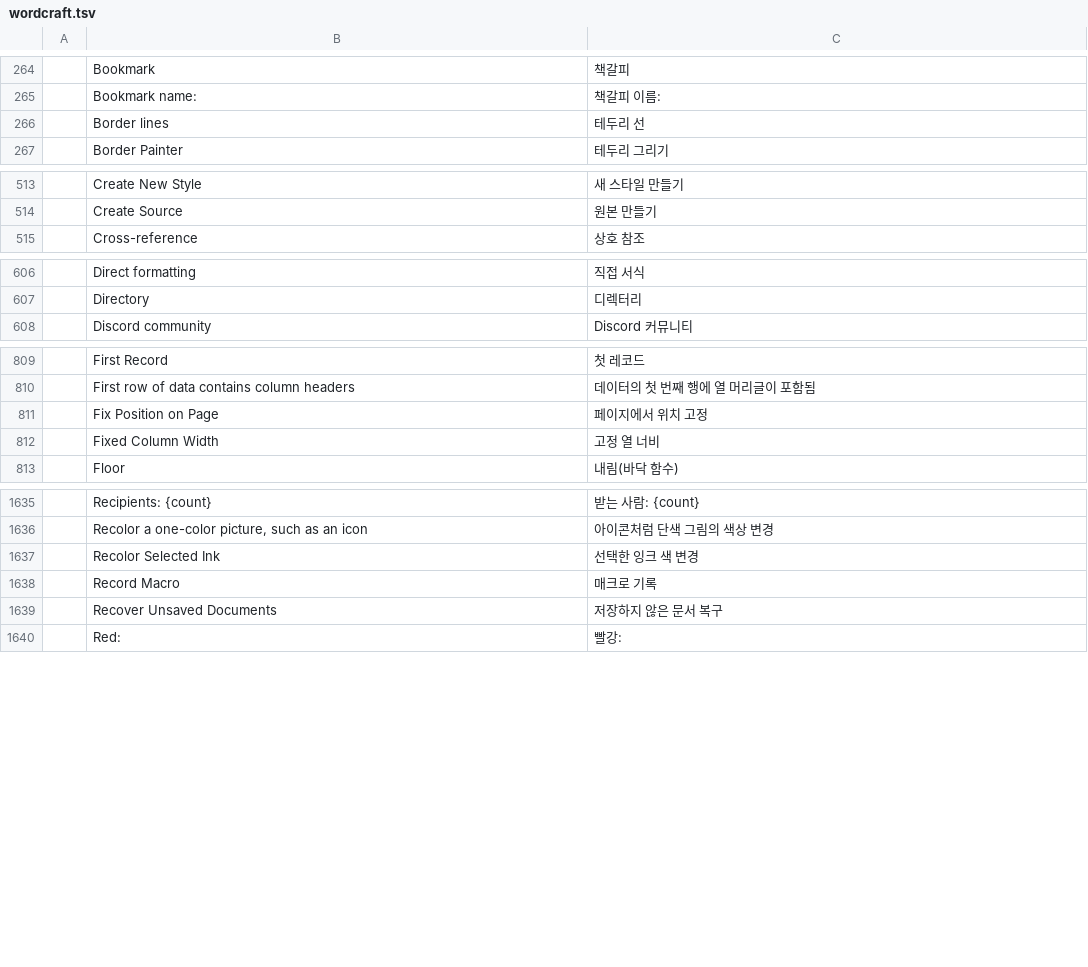
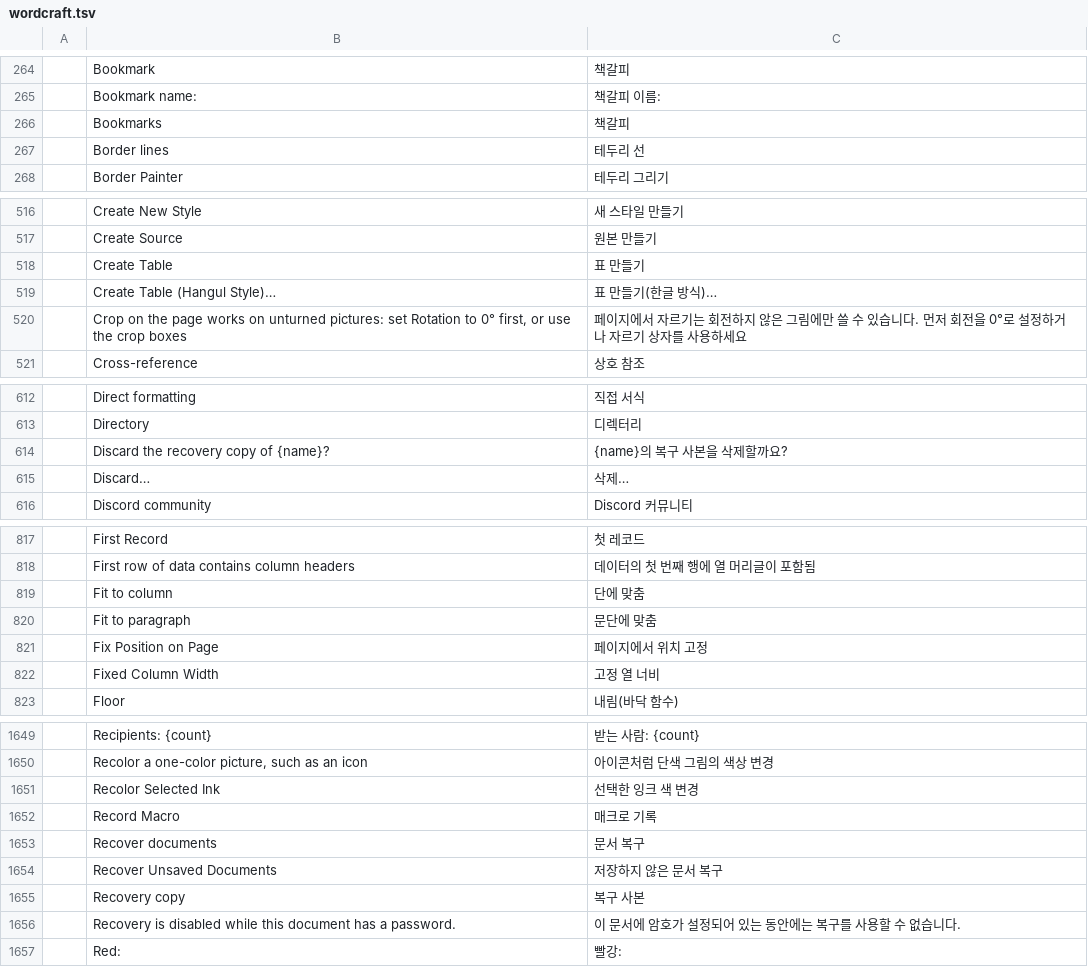
Before and after one commit to BBQ-MAN/craft-i18n, a TSV file: locales/ko/wordcraft.tsv, drawn as a sheet; only a part is shown, gaps mark what is left out; the diff covers the shown part only.

Commit message:
wordcraft: Hangul-style Create Table and Korean interface strings
Rows from storytold/wordcraft#2063 (Create Table dialog, 13 locales) and
pl, ro, sl, vi), written into locales/ with tools/sync_app.py from those
branches (wordcraft@7ec7b21 and wordcraft@1d4675b, base 806a945). The round
trip reproduces every row at both refs. Credit in ATTRIBUTION.md.

```diff
--- a/locales/ko/wordcraft.tsv
+++ b/locales/ko/wordcraft.tsv
@@ -265,2 +265,3 @@
 	Bookmark name:	책갈피 이름:
+	Bookmarks	책갈피
 	Border lines	테두리 선
@@ -514,2 +517,5 @@
 	Create Source	원본 만들기
+	Create Table	표 만들기
+	Create Table (Hangul Style)…	표 만들기(한글 방식)…
+	Crop on the page works on unturned pictures: set Rotation to 0° first, or use the crop boxes	페이지에서 자르기는 회전하지 않은 그림에만 쓸 수 있습니다. 먼저 회전을 0°로 설정하거나 자르기 상자를 사용하세요
 	Cross-reference	상호 참조
@@ -607,2 +613,4 @@
 	Directory	디렉터리
+	Discard the recovery copy of {name}?	{name}의 복구 사본을 삭제할까요?
+	Discard…	삭제…
 	Discord community	Discord 커뮤니티
@@ -810,2 +818,4 @@
 	First row of data contains column headers	데이터의 첫 번째 행에 열 머리글이 포함됨
+	Fit to column	단에 맞춤
+	Fit to paragraph	문단에 맞춤
 	Fix Position on Page	페이지에서 위치 고정
@@ -1638,3 +1652,6 @@
 	Record Macro	매크로 기록
+	Recover documents	문서 복구
 	Recover Unsaved Documents	저장하지 않은 문서 복구
+	Recovery copy	복구 사본
+	Recovery is disabled while this document has a password.	이 문서에 암호가 설정되어 있는 동안에는 복구를 사용할 수 없습니다.
 	Red:	빨강:
```
Also changed, not shown: 10 added rows elsewhere in this file, locales/bg/wordcraft.tsv, locales/hr/wordcraft.tsv, 11 other files.
